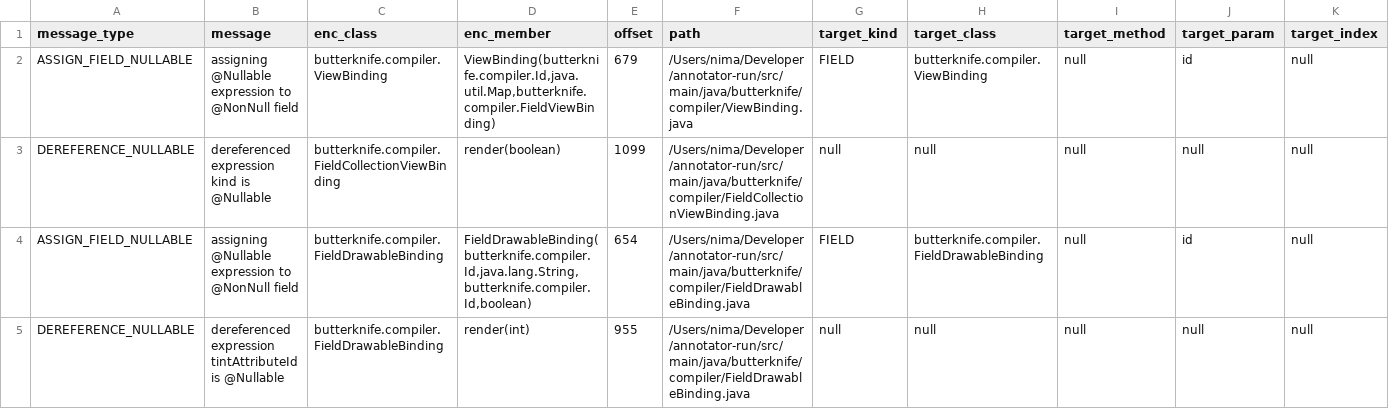
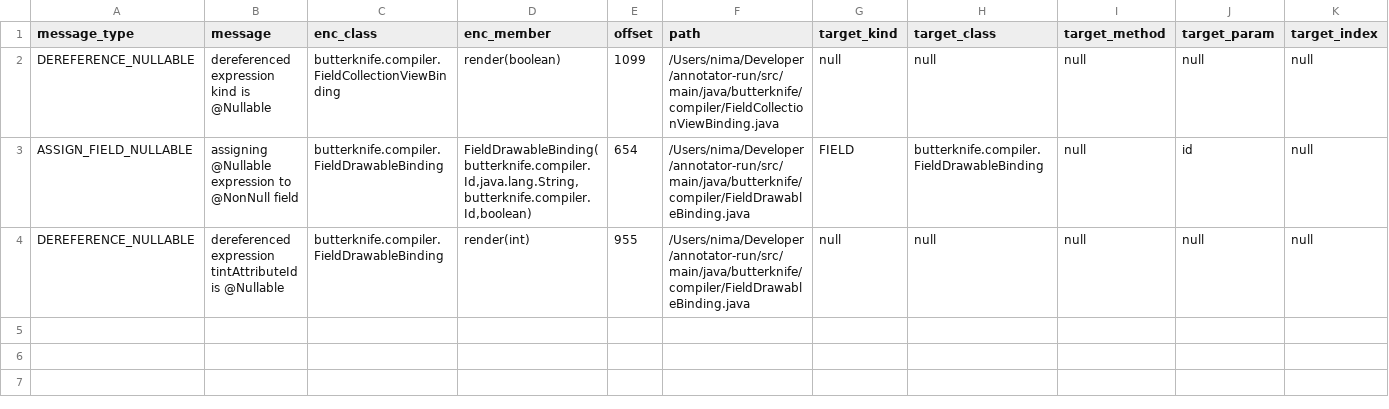
Before and after one commit to nimakarimipour/annotator-run, a TSV file: annotator-out/0/errors.tsv, drawn as a sheet; only a part is shown; rows hold the shown columns only; the diff names each change by its address in the sheet, - before the commit and + after, or states it on an @@ line.

Commit message:
fix error 3

```diff
--- a/annotator-out/0/errors.tsv
+++ b/annotator-out/0/errors.tsv
-row 2: ASSIGN_FIELD_NULLABLE | assigning @Nullable expression to @NonNull field | butterknife.compiler.ViewBinding | ViewBinding(butterknife.compiler.Id,java.util.Map,butterknife.compiler.FieldViewBinding) | 679 | /Users/nima/Developer/annotator-run/src/main/java/butterknife/compiler/ViewBinding.java | FIELD | butterknife.compiler.ViewBinding | null | id | null
```
Also changed, not shown: annotator-out/0/fixes.tsv, 2 other files.
